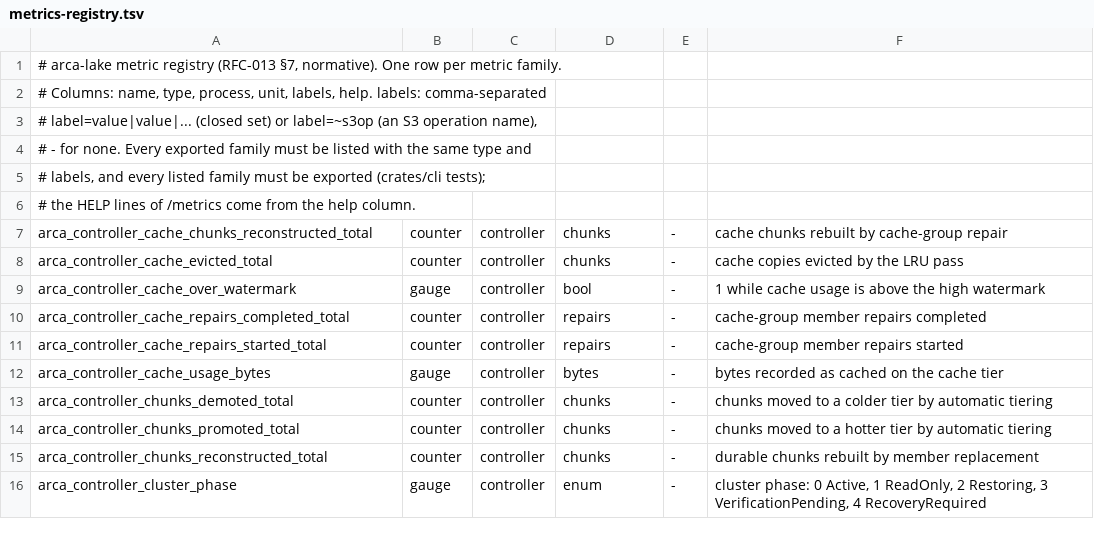
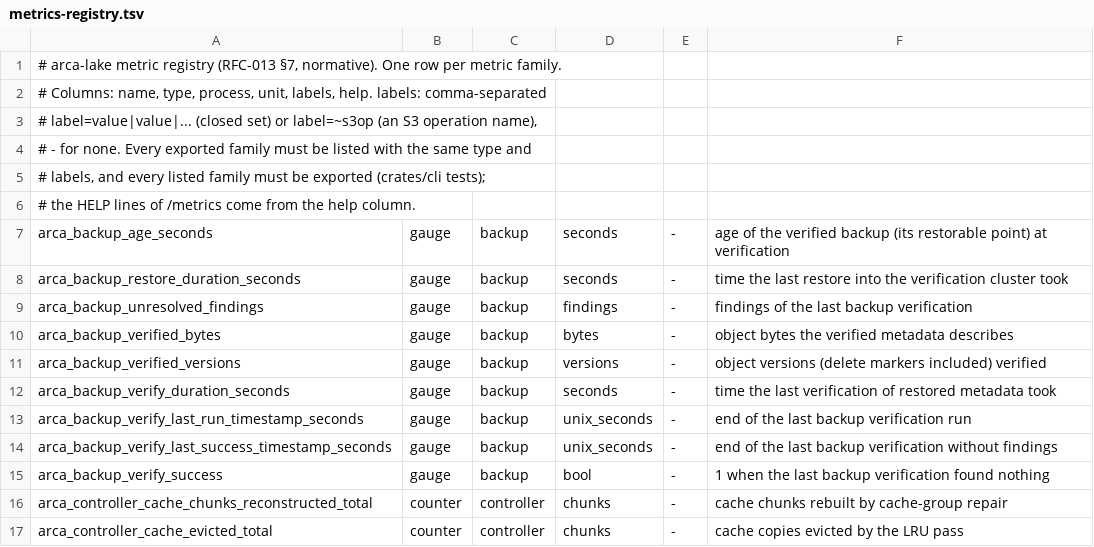
Before and after one commit to akam1o/arca-lake, a TSV file: crates/common/src/metrics-registry.tsv, drawn as a sheet; only a part is shown; the shorter side is filled out with more unchanged rows.

Commit message:
continuous metadata backup verification (RFC-015 B-A5): admin backup verify-restored checks a restored copy read-only (schema, cluster state and epochs, every committed generation against its chunk records and groups, multipart roots against their parts, one latest version per key, every version resolving) and writes text-file metrics (last success, backup age, restore and verify durations, bytes, versions, findings; registry process backup); admin backup key-range; deploy/backup/verify-backup.sh runs backup (own tag), restorability check, restore into a marked, empty, coordinator-disjoint verification cluster, verification, report and cleanup, refusing without an explicit target; alerts for a failed or stale verification
Signed-off-by: akam1o <akam1o@users.noreply.github.com>

```diff
--- a/crates/common/src/metrics-registry.tsv
+++ b/crates/common/src/metrics-registry.tsv
@@ -6,2 +6,11 @@
 # the HELP lines of /metrics come from the help column.
+arca_backup_age_seconds	gauge	backup	seconds	-	age of the verified backup (its restorable point) at verification
+arca_backup_restore_duration_seconds	gauge	backup	seconds	-	time the last restore into the verification cluster took
+arca_backup_unresolved_findings	gauge	backup	findings	-	findings of the last backup verification
+arca_backup_verified_bytes	gauge	backup	bytes	-	object bytes the verified metadata describes
+arca_backup_verified_versions	gauge	backup	versions	-	object versions (delete markers included) verified
+arca_backup_verify_duration_seconds	gauge	backup	seconds	-	time the last verification of restored metadata took
+arca_backup_verify_last_run_timestamp_seconds	gauge	backup	unix_seconds	-	end of the last backup verification run
+arca_backup_verify_last_success_timestamp_seconds	gauge	backup	unix_seconds	-	end of the last backup verification without findings
+arca_backup_verify_success	gauge	backup	bool	-	1 when the last backup verification found nothing
 arca_controller_cache_chunks_reconstructed_total	counter	controller	chunks	-	cache chunks rebuilt by cache-group repair
```
Also changed, not shown: 7 other files.
